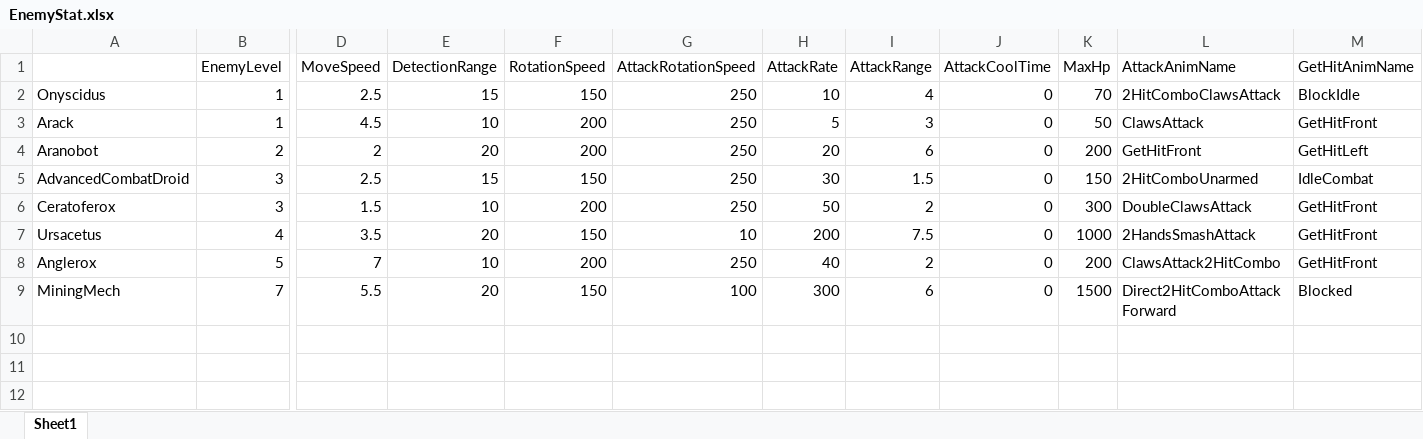
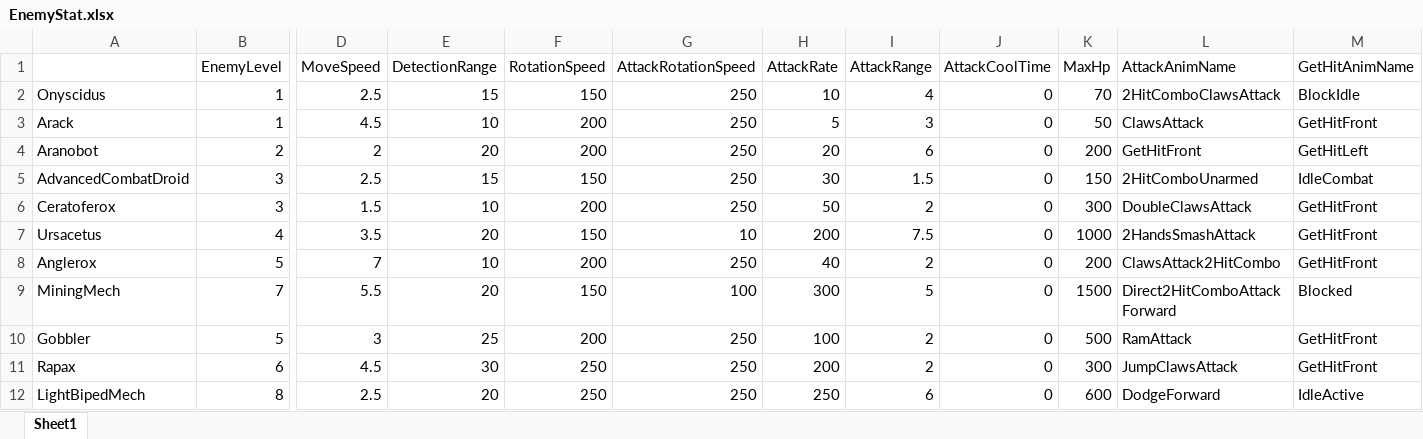
Before and after one commit to SaintPingu/X-MACHINA, an Excel workbook: Client/X-MACHINA/Import/XL/Enemy/EnemyStat.xlsx, sheet Sheet1, drawn as a sheet; only a part is shown, gaps mark what is left out; values as stored, in another font and other column widths than the file's, no borders; rows hold the shown columns only; the diff names each change by its address in the sheet, - before the commit and + after, or states it on an @@ line.

Commit message:
add stage3 enemy

```diff
--- a/Client/X-MACHINA/Import/XL/Enemy/EnemyStat.xlsx (sheet Sheet1)
+++ b/Client/X-MACHINA/Import/XL/Enemy/EnemyStat.xlsx (sheet Sheet1)
-I9 (AttackRange): 6
+I9 (AttackRange): 5
+row 10: Gobbler | 5 | 3 | 25 | 200 | 250 | 100 | 2 | 0 | 500 | RamAttack | GetHitFront
+row 11: Rapax | 6 | 4.5 | 30 | 250 | 250 | 200 | 2 | 0 | 300 | JumpClawsAttack | GetHitFront
+row 12: LightBipedMech | 8 | 2.5 | 20 | 250 | 250 | 250 | 6 | 0 | 600 | DodgeForward | IdleActive
```
Also changed, not shown: 53 other files.
